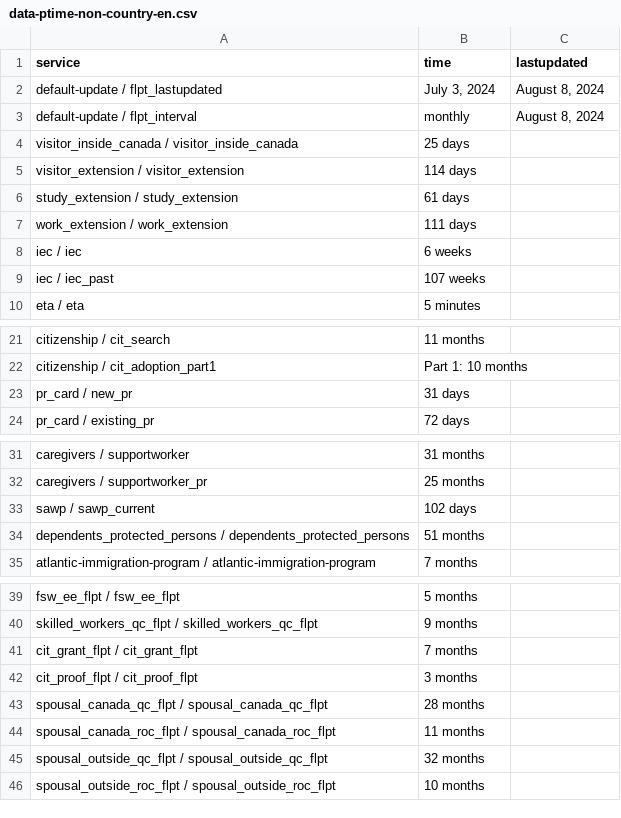
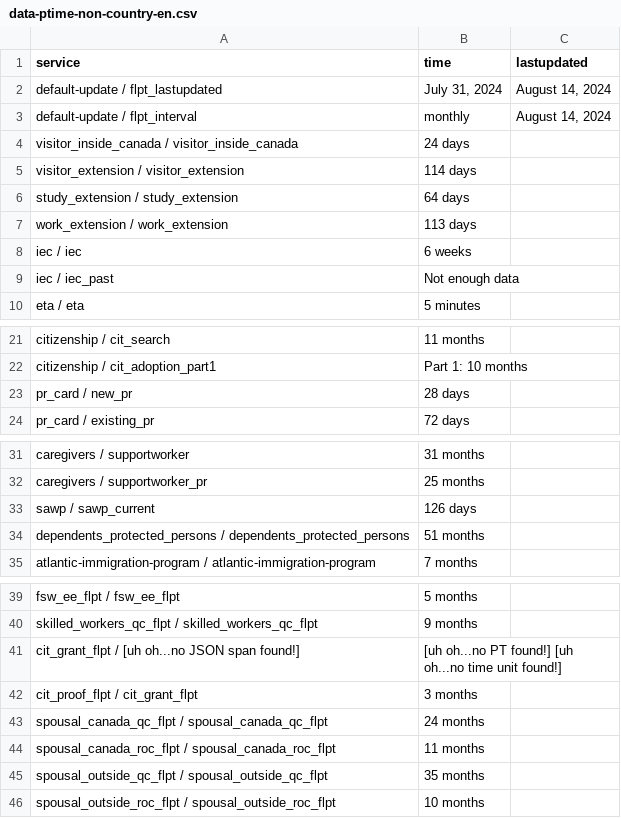
Before and after one commit to suhaibmujahid/cic-processing-times, a CSV file: data-ptime-non-country-en.csv, drawn as a sheet; only a part is shown, gaps mark what is left out.

Commit message:
Flat: latest data (2024-08-15T00:24:02.525Z) {   "date": "2024-08-15T00:24:02.525Z",   "files": [     {       "name": "data-ptime-en.csv",       "deltaBytes": -59,       "source": "https://www.canada.ca/content/dam/ircc/documents/json/data-ptime-en.json"     },     {       "name": "data-ptime-en.json",       "deltaBytes": -59,       "source": "https://www.canada.ca/content/dam/ircc/documents/json/data-ptime-en.json"     },     {       "name": "formatted-data-ptime-en.csv",       "deltaBytes": 25,       "source": "https://www.canada.ca/content/dam/ircc/documents/json/data-ptime-en.json"     },     {       "name": "formatted-selected-countries-data-ptime-en.csv",       "deltaBytes": 8,       "source": "https://www.canada.ca/content/dam/ircc/documents/json/data-ptime-en.json"     },     {       "name": "data-ptime-non-country-en.csv",       "deltaBytes": 68,       "source": "https://www.canada.ca/content/dam/ircc/documents/json/data-ptime-non-country-en.json"     },     {       "name": "data-ptime-non-country-en.json",       "deltaBytes": 67,       "source": "https://www.canada.ca/content/dam/ircc/documents/json/data-ptime-non-country-en.json"     }   ] }

```diff
--- a/data-ptime-non-country-en.csv
+++ b/data-ptime-non-country-en.csv
@@ -1,10 +1,10 @@
 service,time,lastupdated
-default-update / flpt_lastupdated,"July 3, 2024","August 8, 2024"
-default-update / flpt_interval, monthly,"August 8, 2024"
-visitor_inside_canada / visitor_inside_canada,25 days,
+default-update / flpt_lastupdated,"July 31, 2024","August 14, 2024"
+default-update / flpt_interval, monthly,"August 14, 2024"
+visitor_inside_canada / visitor_inside_canada,24 days,
 visitor_extension / visitor_extension,114 days,
-study_extension / study_extension,61 days,
-work_extension / work_extension,111 days,
+study_extension / study_extension,64 days,
+work_extension / work_extension,113 days,
 iec / iec,6 weeks,
-iec / iec_past,107 weeks,
+iec / iec_past,Not enough data,
 eta / eta,5 minutes,
@@ -22,3 +22,3 @@ citizenship / cit_search,11 months,
 citizenship / cit_adoption_part1,Part 1: 10 months,
-pr_card / new_pr,31 days,
+pr_card / new_pr,28 days,
 pr_card / existing_pr,72 days,
@@ -32,3 +32,3 @@ caregivers / supportworker,31 months,
 caregivers / supportworker_pr,25 months,
-sawp / sawp_current,102 days,
+sawp / sawp_current,126 days,
 dependents_protected_persons / dependents_protected_persons,51 months,
@@ -40,7 +40,7 @@ fsw_ee_flpt / fsw_ee_flpt,5 months,
 skilled_workers_qc_flpt / skilled_workers_qc_flpt,9 months,
-cit_grant_flpt / cit_grant_flpt,7 months,
-cit_proof_flpt / cit_proof_flpt,3 months,
-spousal_canada_qc_flpt / spousal_canada_qc_flpt,28 months,
+cit_grant_flpt / [uh oh...no JSON span found!],[uh oh...no PT found!] [uh oh...no time unit found!],
+cit_proof_flpt / cit_grant_flpt,3 months,
+spousal_canada_qc_flpt / spousal_canada_qc_flpt,24 months,
 spousal_canada_roc_flpt / spousal_canada_roc_flpt,11 months,
-spousal_outside_qc_flpt / spousal_outside_qc_flpt,32 months,
+spousal_outside_qc_flpt / spousal_outside_qc_flpt,35 months,
 spousal_outside_roc_flpt / spousal_outside_roc_flpt,10 months,
```
Also changed, not shown: data-ptime-en.csv, formatted-data-ptime-en.csv, 3 other files.
